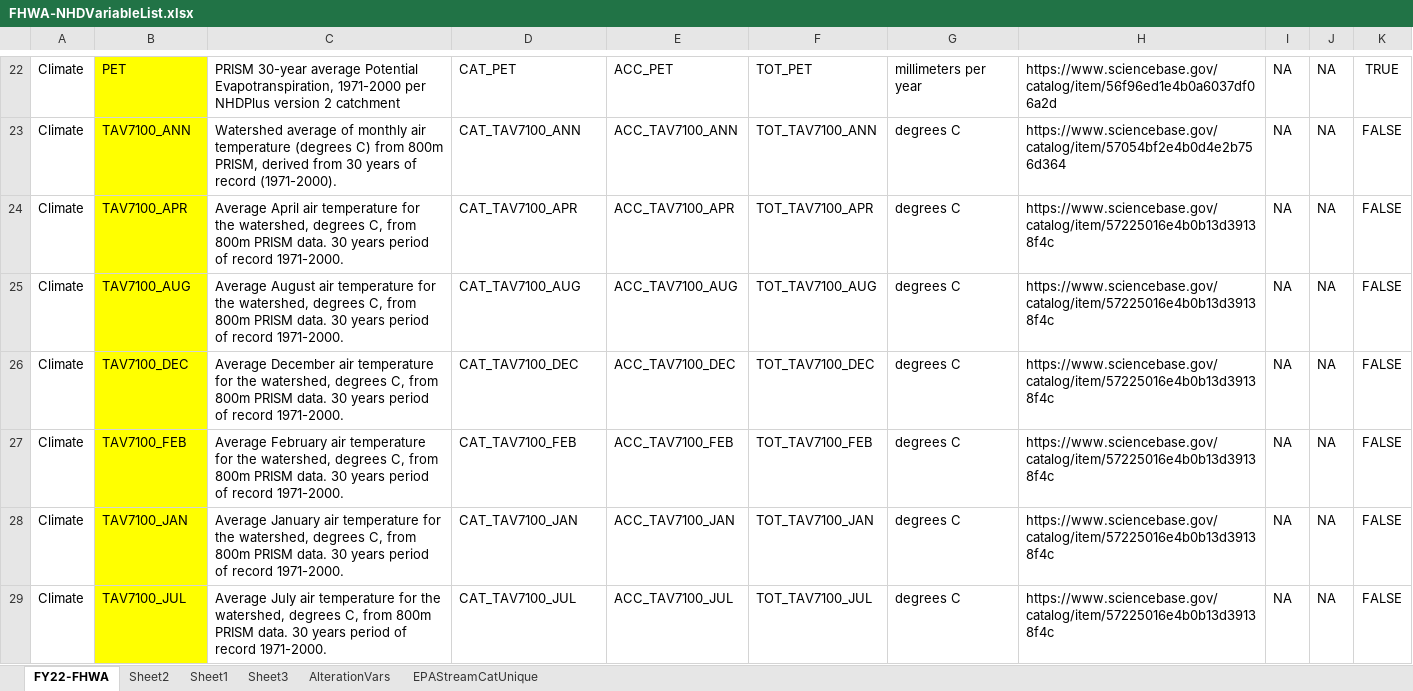
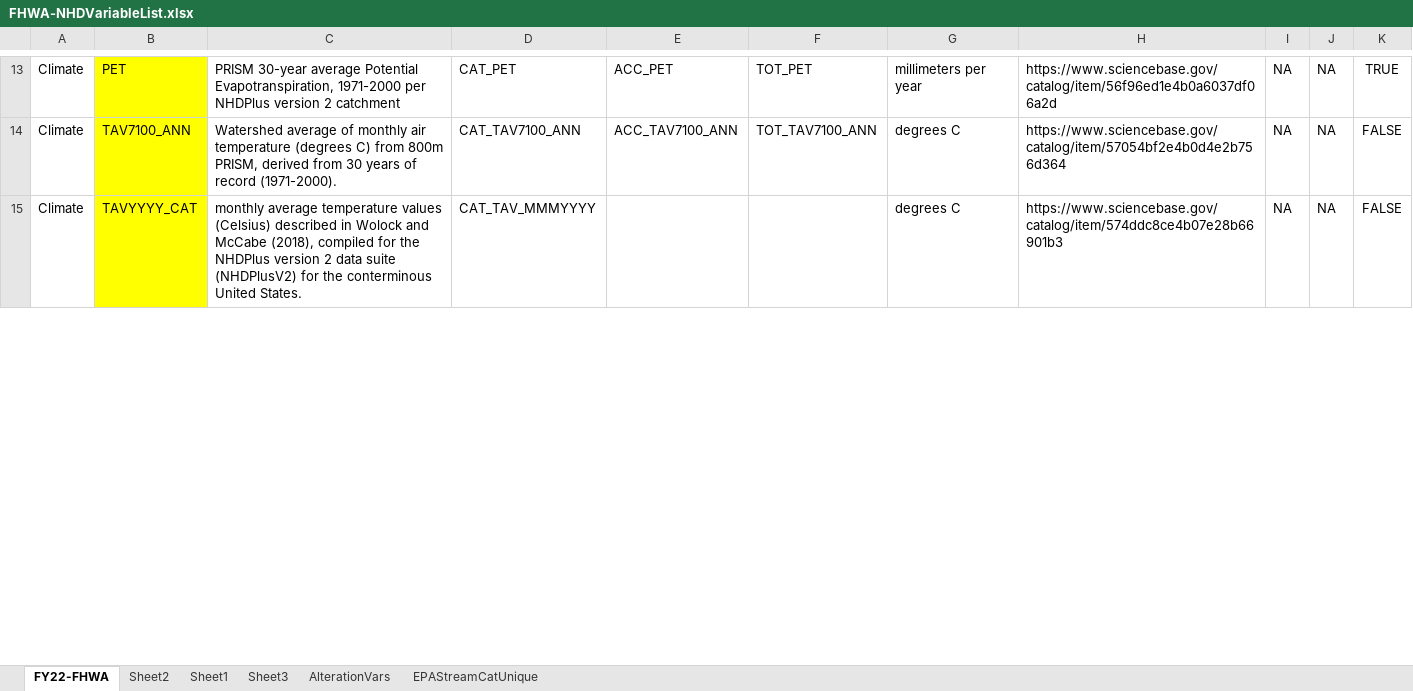
Before and after one commit to slevin75/regional-hydrologic-forcings-ml, an Excel workbook: 1_fetch/in/FHWA-NHDVariableList.xlsx, sheet FY22-FHWA, drawn as a sheet; only a part is shown, gaps mark what is left out; values as stored, in another font and other column widths than the file's, no borders; removed rows and columns are numbered as before the commit, all else as after; the diff covers the shown part only; the diff names each change by its address in the sheet, - before the commit and + after, or states it on an @@ line.

Commit message:
edited sinuosity link, and changed Precip and Temp attributes to their annual monthly SB IDs

```diff
--- a/1_fetch/in/FHWA-NHDVariableList.xlsx (sheet FY22-FHWA)
+++ b/1_fetch/in/FHWA-NHDVariableList.xlsx (sheet FY22-FHWA)
-row 24: Climate | TAV7100_APR | Average April air temperature for the watershed, degrees C, from 800m PRISM data. 30 years period of record 1971-2000. | CAT_TAV7100_APR | ACC_TAV7100_APR | TOT_TAV7100_APR | degrees C | https://www.sciencebase.gov/catalog/item/57225016e4b0b13d39138f4c | NA | NA | FALSE
-row 25: Climate | TAV7100_AUG | Average August air temperature for the watershed, degrees C, from 800m PRISM data. 30 years period of record 1971-2000. | CAT_TAV7100_AUG | ACC_TAV7100_AUG | TOT_TAV7100_AUG | degrees C | https://www.sciencebase.gov/catalog/item/57225016e4b0b13d39138f4c | NA | NA | FALSE
-row 26: Climate | TAV7100_DEC | Average December air temperature for the watershed, degrees C, from 800m PRISM data. 30 years period of record 1971-2000. | CAT_TAV7100_DEC | ACC_TAV7100_DEC | TOT_TAV7100_DEC | degrees C | https://www.sciencebase.gov/catalog/item/57225016e4b0b13d39138f4c | NA | NA | FALSE
-row 27: Climate | TAV7100_FEB | Average February air temperature for the watershed, degrees C, from 800m PRISM data. 30 years period of record 1971-2000. | CAT_TAV7100_FEB | ACC_TAV7100_FEB | TOT_TAV7100_FEB | degrees C | https://www.sciencebase.gov/catalog/item/57225016e4b0b13d39138f4c | NA | NA | FALSE
-B15: TAV7100_JAN
+B15: TAVYYYY_CAT
-C15: Average January air temperature for the watershed, degrees C, from 800m PRISM data. 30 years period of record 1971-2000.
+C15: monthly average temperature values (Celsius) described in Wolock and McCabe (2018), compiled for the NHDPlus version 2 data suite (NHDPlusV2) for the conterminous United States.
-D15: CAT_TAV7100_JAN
+D15: CAT_TAV_MMMYYYY
-E15: ACC_TAV7100_JAN
+E15: (empty)
-F15: TOT_TAV7100_JAN
+F15: (empty)
-H15: https://www.sciencebase.gov/catalog/item/57225016e4b0b13d39138f4c
+H15: https://www.sciencebase.gov/catalog/item/574ddc8ce4b07e28b66901b3
-row 29: Climate | TAV7100_JUL | Average July air temperature for the watershed, degrees C, from 800m PRISM data. 30 years period of record 1971-2000. | CAT_TAV7100_JUL | ACC_TAV7100_JUL | TOT_TAV7100_JUL | degrees C | https://www.sciencebase.gov/catalog/item/57225016e4b0b13d39138f4c | NA | NA | FALSE
```
Also changed, not shown: 13 removed rows and 31 edited cells elsewhere in this sheet.
